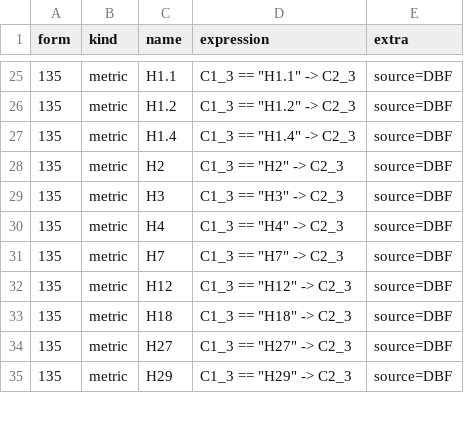
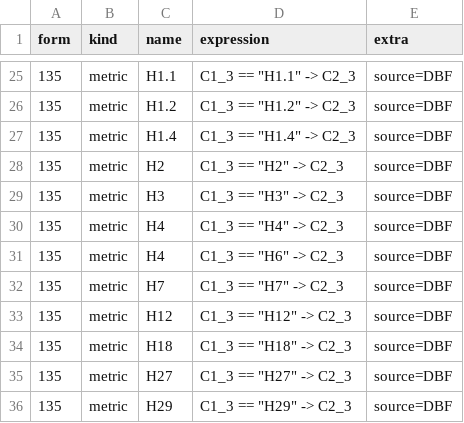
Before and after one commit to ForestTiger-GH/stratbox, a CSV file: src/stratbox/macrobanks/cbr_forms/models/formulas.csv, drawn as a sheet; only a part is shown, gaps mark what is left out.

Commit message:
Add Frank RG forms

```diff
--- a/src/stratbox/macrobanks/cbr_forms/models/formulas.csv
+++ b/src/stratbox/macrobanks/cbr_forms/models/formulas.csv
@@ -30,2 +30,3 @@ form,kind,name,expression,extra
 135,metric,H4,"C1_3 == ""Н4"" -> C2_3",source=DBF
+135,metric,H4,"C1_3 == ""Н6"" -> C2_3",source=DBF
 135,metric,H7,"C1_3 == ""Н7"" -> C2_3",source=DBF
```
Also changed, not shown: 17 other files.
